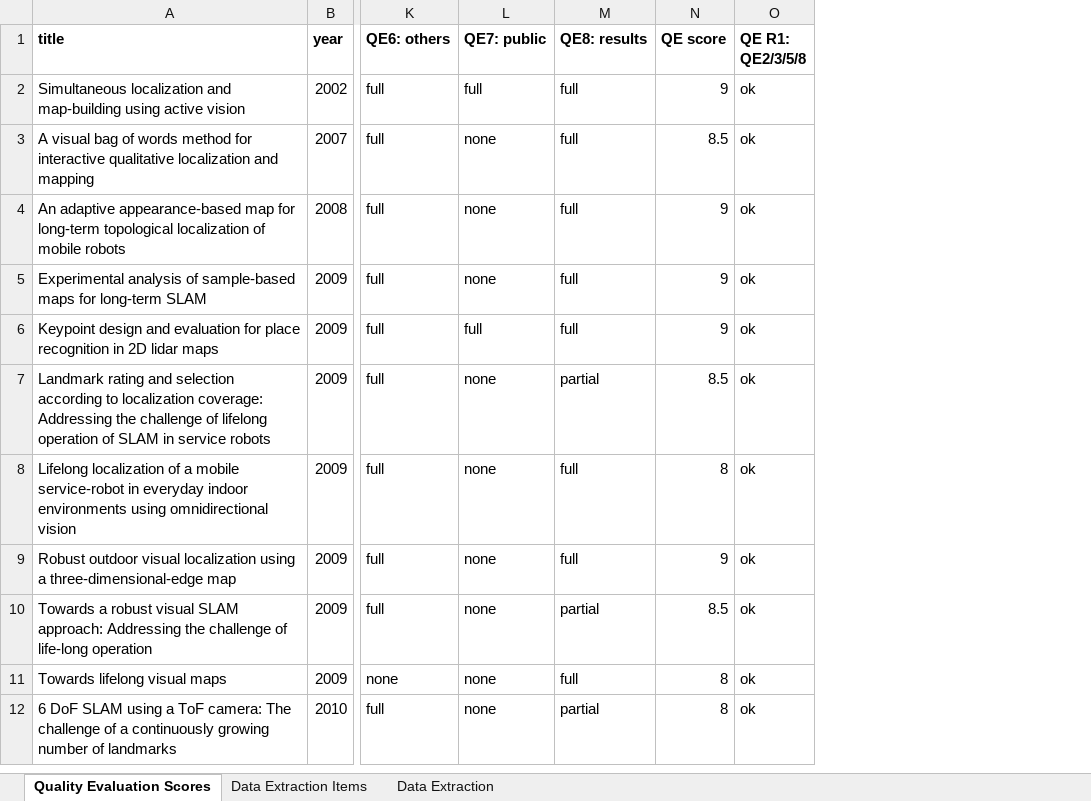
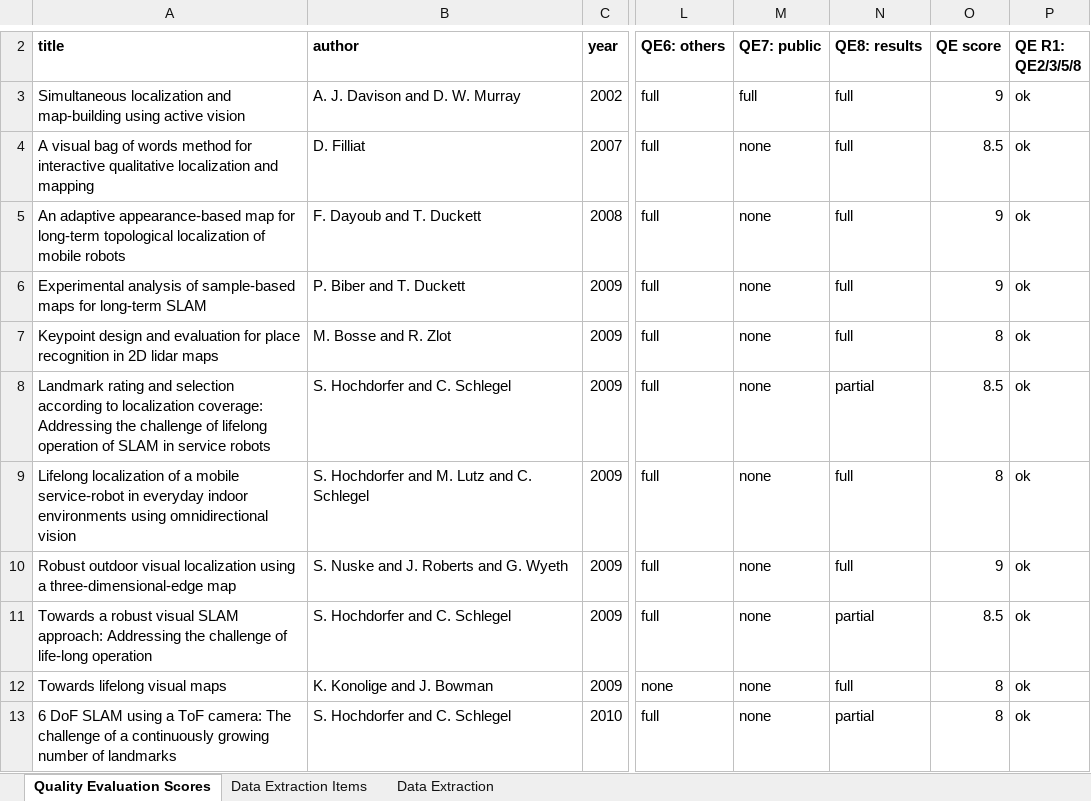
Before and after one commit to sousarbarb/slr-ltlm-mr, an Excel workbook: data/methodology/data-extraction/data.xlsx, sheet Quality Evaluation Scores, drawn as a sheet; only a part is shown, gaps mark what is left out; values as stored, in another font and other column widths than the file's, no borders; conditional formats and table styles not drawn; addresses are those after the commit; the diff covers the shown part only; the diff names each change by its address in the sheet, - before the commit and + after, or states it on an @@ line.

```diff
--- a/data/methodology/data-extraction/data.xlsx (sheet Quality Evaluation Scores)
+++ b/data/methodology/data-extraction/data.xlsx (sheet Quality Evaluation Scores)
+column B, rows 2-13: author | A. J. Davison and D. W. Murray | D. Filliat | F. Dayoub and T. Duckett | P. Biber and T. Duckett | M. Bosse and R. Zlot | S. Hochdorfer and C. Schlegel | S. Hochdorfer and M. Lutz and C. Schlegel | S. Nuske and J. Roberts and G. Wyeth | S. Hochdorfer and C. Schlegel | K. Konolige and J. Bowman | S. Hochdorfer and C. Schlegel
-M7: full
+M7: none
-O7: 9
+O7: 8
```
Also changed, not shown: 1 added row, 15 edited cells and cell formats elsewhere in this sheet, sheet Data Extraction, sheet Data Extraction Items, data/methodology/quality-assessment/analysis.xlsx.
